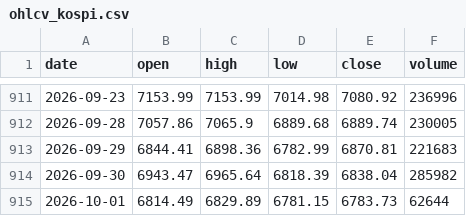
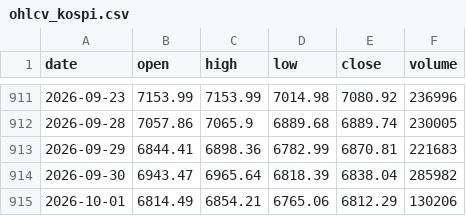
Before and after one commit to Alpha-Crew-Labs/Valkyrie-Odin, a CSV file: prototype/valkyrie-v4/data/00_RAW/naver/ohlcv_kospi.csv, drawn as a sheet; only a part is shown, gaps mark what is left out.

```diff
--- a/prototype/valkyrie-v4/data/00_RAW/naver/ohlcv_kospi.csv
+++ b/prototype/valkyrie-v4/data/00_RAW/naver/ohlcv_kospi.csv
@@ -914,2 +914,2 @@ date,open,high,low,close,volume
 2026-09-30,6943.47,6965.64,6818.39,6838.04,285982
-2026-10-01,6814.49,6829.89,6781.15,6783.73,62644
+2026-10-01,6814.49,6854.21,6765.06,6812.29,130206
```
Also changed, not shown: prototype/valkyrie-v4/data/00_RAW/naver/investor_flow_kosdaq.csv, prototype/valkyrie-v4/data/00_RAW/naver/investor_flow_kospi.csv, 40 other files.
